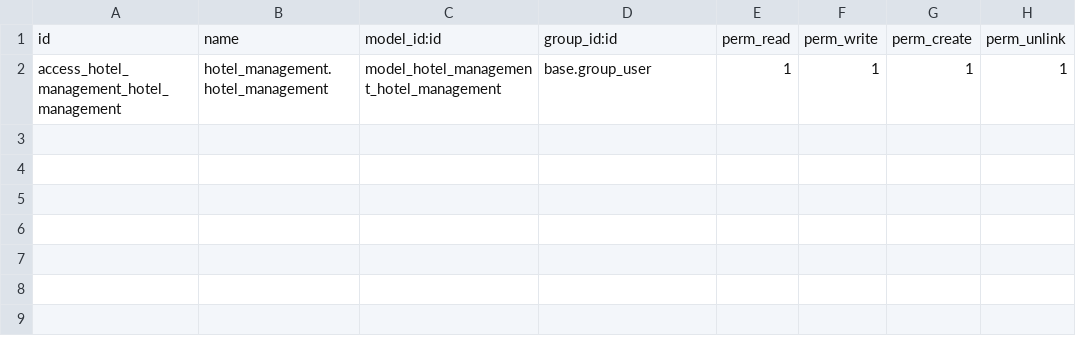
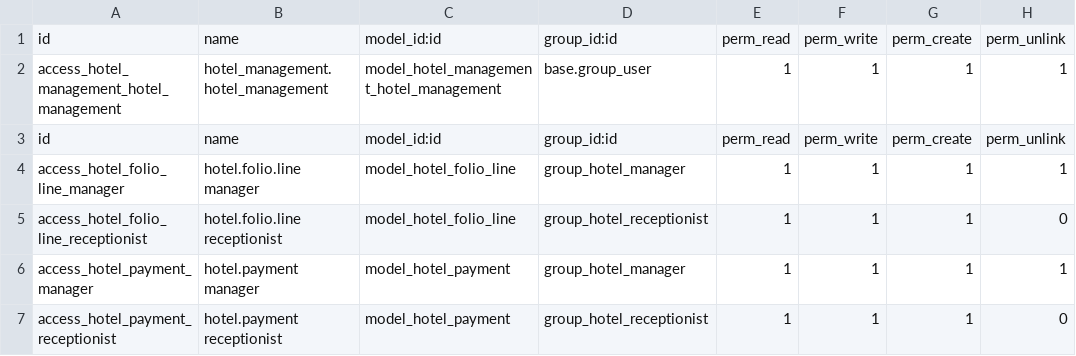
Before and after one commit to codebyhussein/hotel_management, a CSV file: security/ir.model.access.csv, drawn as a sheet.

Commit message:
Adding 2 python files, their security rule, depend account and product in __mainfest__.py

```diff
--- a/security/ir.model.access.csv
+++ b/security/ir.model.access.csv
@@ -2 +2,6 @@ id,name,model_id:id,group_id:id,perm_read,perm_write,perm_create,perm_unlink
 access_hotel_management_hotel_management,hotel_management.hotel_management,model_hotel_management_hotel_management,base.group_user,1,1,1,1
+id,name,model_id:id,group_id:id,perm_read,perm_write,perm_create,perm_unlink
+access_hotel_folio_line_manager,hotel.folio.line manager,model_hotel_folio_line,group_hotel_manager,1,1,1,1
+access_hotel_folio_line_receptionist,hotel.folio.line receptionist,model_hotel_folio_line,group_hotel_receptionist,1,1,1,0
+access_hotel_payment_manager,hotel.payment manager,model_hotel_payment,group_hotel_manager,1,1,1,1
+access_hotel_payment_receptionist,hotel.payment receptionist,model_hotel_payment,group_hotel_receptionist,1,1,1,0
```
Also changed, not shown: 5 other files.
